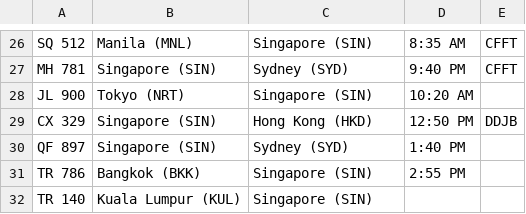
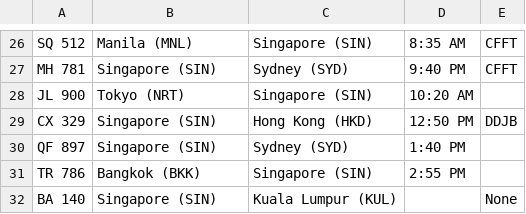
Before and after one commit to LT-YX/S10267226_PRG2Assignment, a CSV file: S10267226_PRG2Assignment/S10267226_PRG2Assignment/bin/Debug/net8.0/flights.csv, drawn as a sheet; only a part is shown, gaps mark what is left out; removed rows and columns are numbered as before the commit, all else as after; the diff names each change by its address in the sheet, - before the commit and + after, or states it on an @@ line.

Commit message:
Fixed calculate fee in BG, Added half of feature 9
Added flight fee to boarding gate calculate fee. Almost complete feature 9

```diff
--- a/S10267226_PRG2Assignment/S10267226_PRG2Assignment/bin/Debug/net8.0/flights.csv
+++ b/S10267226_PRG2Assignment/S10267226_PRG2Assignment/bin/Debug/net8.0/flights.csv
-row 32: TR 140 | Kuala Lumpur (KUL) | Singapore (SIN)
+row 32: BA 140 | Singapore (SIN) | Kuala Lumpur (KUL) |  | None
```
Also changed, not shown: 18 other files.
